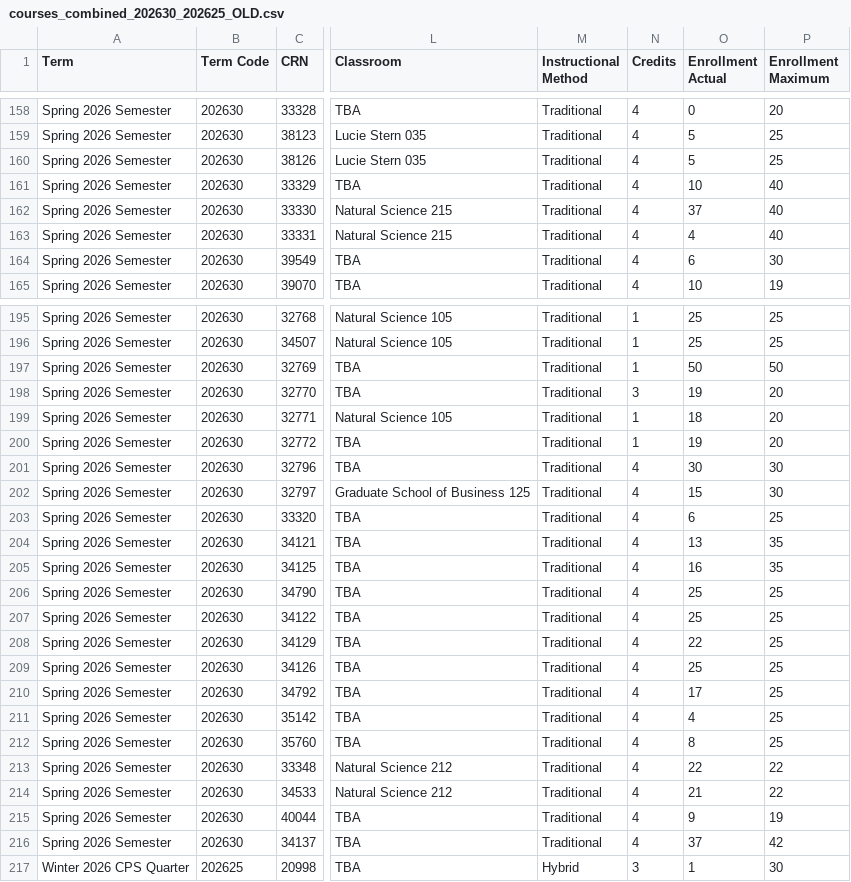
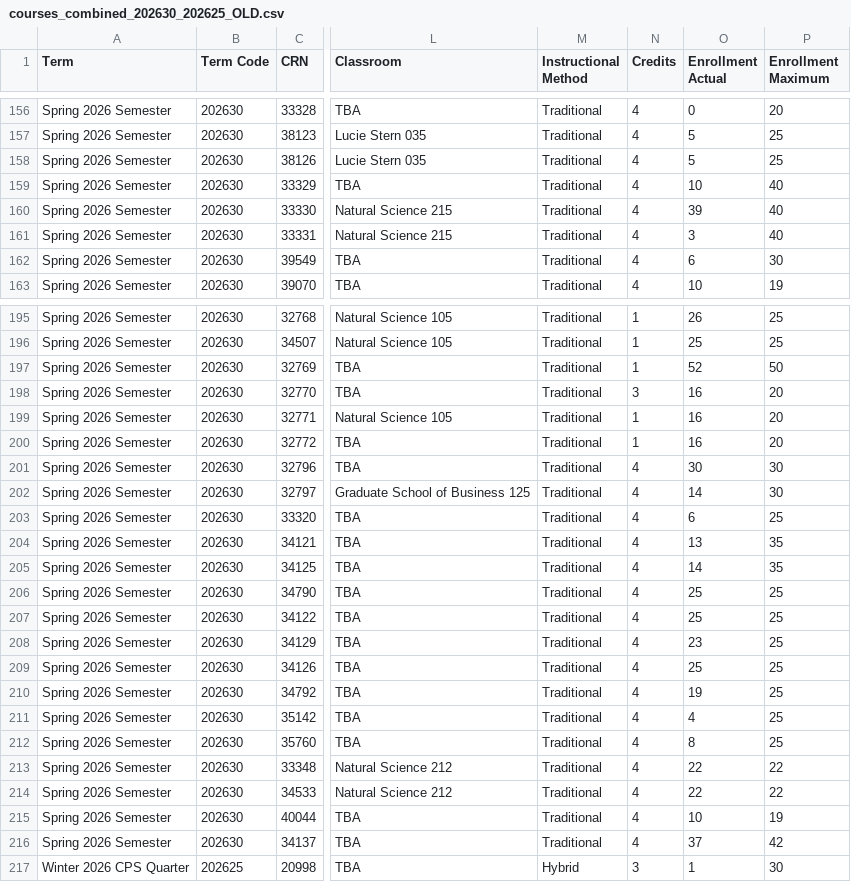
Before and after one commit to johnwinsor/classroom-schedules, a CSV file: courses_combined_202630_202625_OLD.csv, drawn as a sheet; only a part is shown, gaps mark what is left out; addresses are those after the commit; the diff covers the shown part only; the diff names each change by its address in the sheet, - before the commit and + after, or states it on an @@ line.

```diff
--- a/courses_combined_202630_202625_OLD.csv
+++ b/courses_combined_202630_202625_OLD.csv
-O160 (Enrollment Actual): 37
+O160 (Enrollment Actual): 39
-O161 (Enrollment Actual): 4
+O161 (Enrollment Actual): 3
-O195 (Enrollment Actual): 25
+O195 (Enrollment Actual): 26
-O197 (Enrollment Actual): 50
+O197 (Enrollment Actual): 52
-O198 (Enrollment Actual): 19
+O198 (Enrollment Actual): 16
-O199 (Enrollment Actual): 18
+O199 (Enrollment Actual): 16
-O200 (Enrollment Actual): 19
+O200 (Enrollment Actual): 16
-O202 (Enrollment Actual): 15
+O202 (Enrollment Actual): 14
-O205 (Enrollment Actual): 16
+O205 (Enrollment Actual): 14
-O208 (Enrollment Actual): 22
+O208 (Enrollment Actual): 23
-O210 (Enrollment Actual): 17
+O210 (Enrollment Actual): 19
-O214 (Enrollment Actual): 21
+O214 (Enrollment Actual): 22
-O215 (Enrollment Actual): 9
+O215 (Enrollment Actual): 10
```
Also changed, not shown: 2 added rows, 2 removed rows and 71 edited cells elsewhere in this file, 1 other file.
